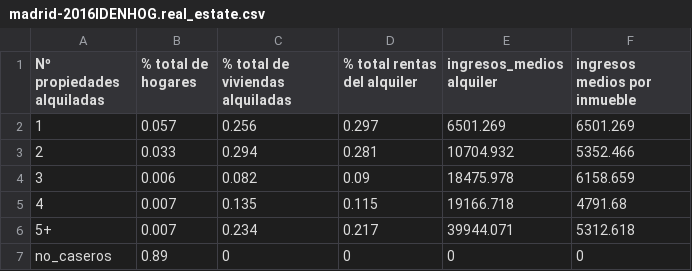
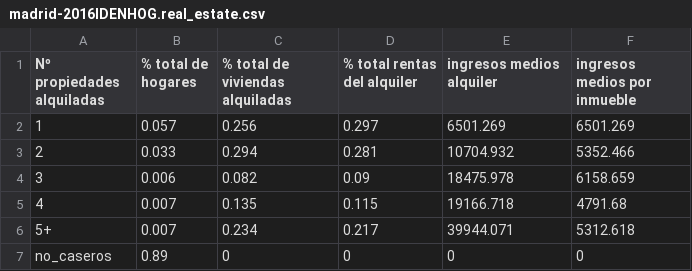
Before and after one commit to maiktreya/LocalWealthHousing, a CSV file: AEAT/out/madrid/madrid-2016IDENHOG.real_estate.csv, drawn as a sheet.

```diff
--- a/AEAT/out/madrid/madrid-2016IDENHOG.real_estate.csv
+++ b/AEAT/out/madrid/madrid-2016IDENHOG.real_estate.csv
@@ -1,2 +1,2 @@
-Nº propiedades alquiladas,% total de hogares,% total de viviendas alquiladas,% total rentas del alquiler,ingresos_medios alquiler,ingresos medios por inmueble
+Nº propiedades alquiladas,% total de hogares,% total de viviendas alquiladas,% total rentas del alquiler,ingresos medios alquiler,ingresos medios por inmueble
 1,0.057,0.256,0.297,6501.269,6501.269
```
Also changed, not shown: AEAT/out/madrid/madrid-2021IDENHOG.real_estate.csv, 1 other file.
